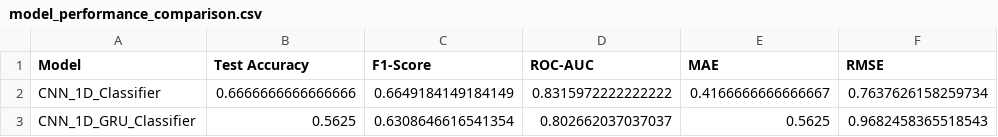
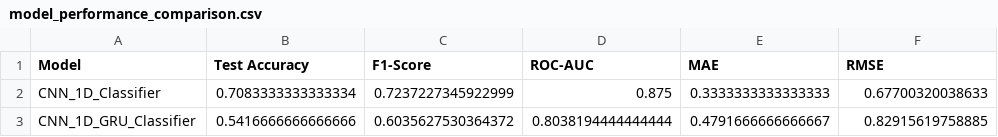
Before and after one commit to kianniek/UU_DeepLearning_Assignment_2, a CSV file: reports/model_performance_comparison.csv, drawn as a sheet.

```diff
--- a/reports/model_performance_comparison.csv
+++ b/reports/model_performance_comparison.csv
@@ -1,3 +1,3 @@
 Model,Test Accuracy,F1-Score,ROC-AUC,MAE,RMSE
-CNN_1D_Classifier,0.6666666666666666,0.6649184149184149,0.8315972222222222,0.4166666666666667,0.7637626158259734
-CNN_1D_GRU_Classifier,0.5625,0.6308646616541354,0.802662037037037,0.5625,0.9682458365518543
+CNN_1D_Classifier,0.7083333333333334,0.7237227345922999,0.875,0.3333333333333333,0.67700320038633
+CNN_1D_GRU_Classifier,0.5416666666666666,0.6035627530364372,0.8038194444444444,0.4791666666666667,0.82915619758885
```
Also changed, not shown: 16 other files.
